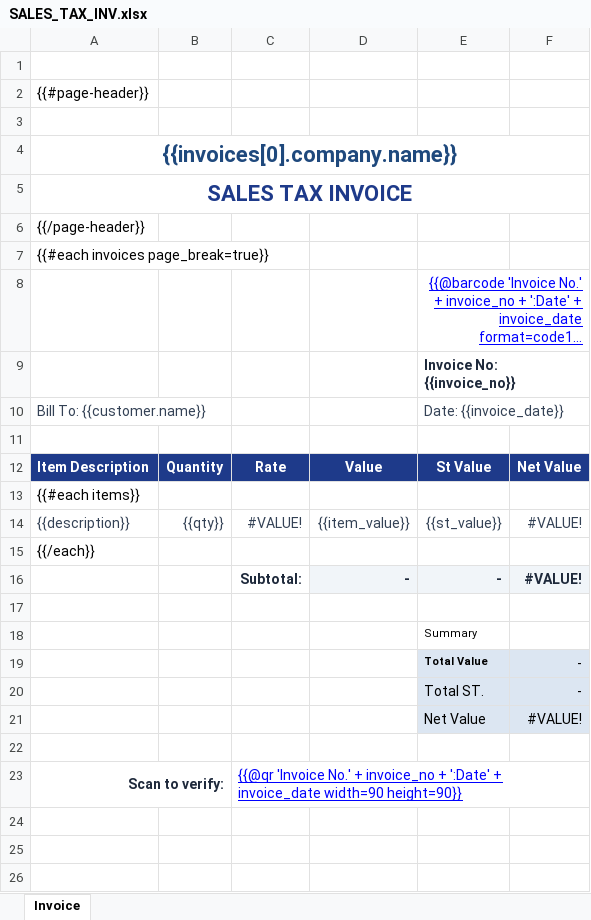
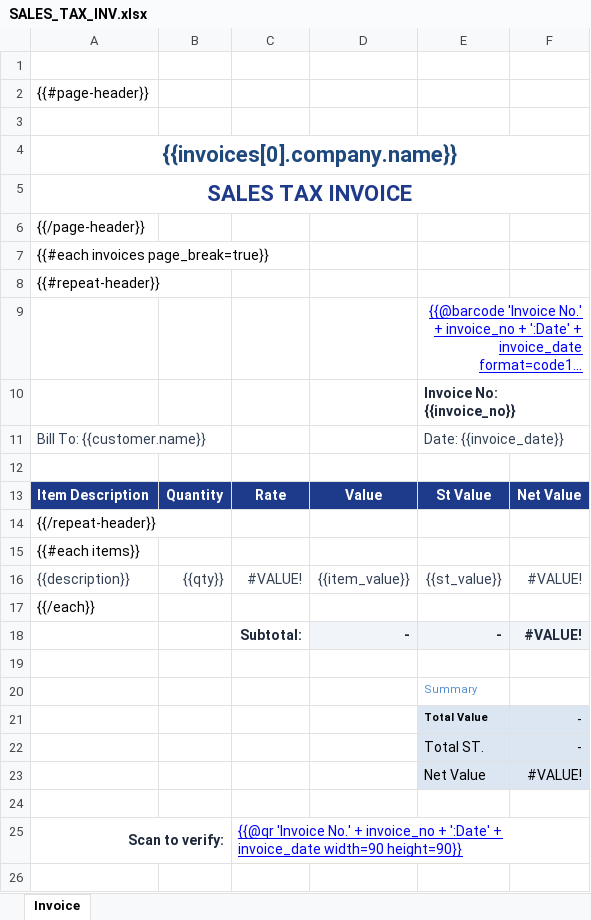
Before and after one commit to m-asadjaved/ApexReports, an Excel workbook: templates/SALES_TAX_INV.xlsx, sheet Invoice, drawn as a sheet; only a part is shown; the shorter side is filled out with more unchanged rows; long unchanged cells end in …; values as stored, in another font and other column widths than the file's, no borders; addresses are those after the commit; the diff names each change by its address in the sheet, - before the commit and + after, or states it on an @@ line.

```diff
--- a/templates/SALES_TAX_INV.xlsx (sheet Invoice)
+++ b/templates/SALES_TAX_INV.xlsx (sheet Invoice)
+row 8: {{#repeat-header}}
+row 14: {{/repeat-header}}
-E20 text colour: black
+E20 text colour: #558ED5
```
Also changed, not shown: 8 other files.
